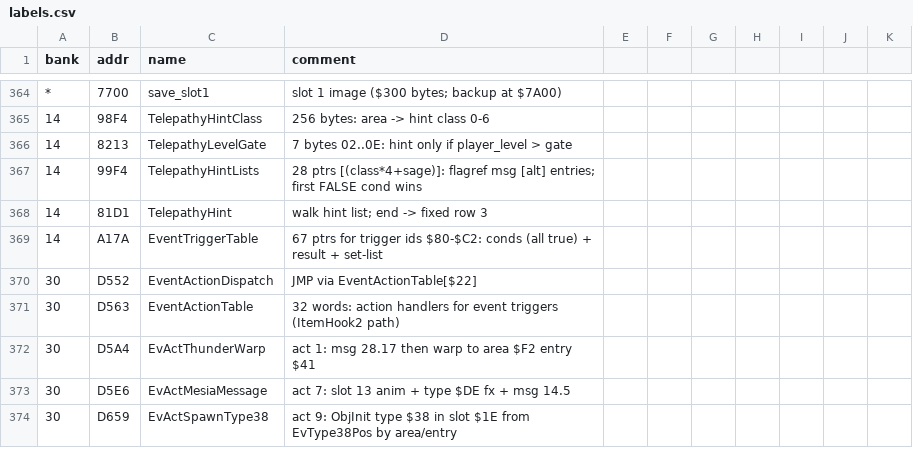
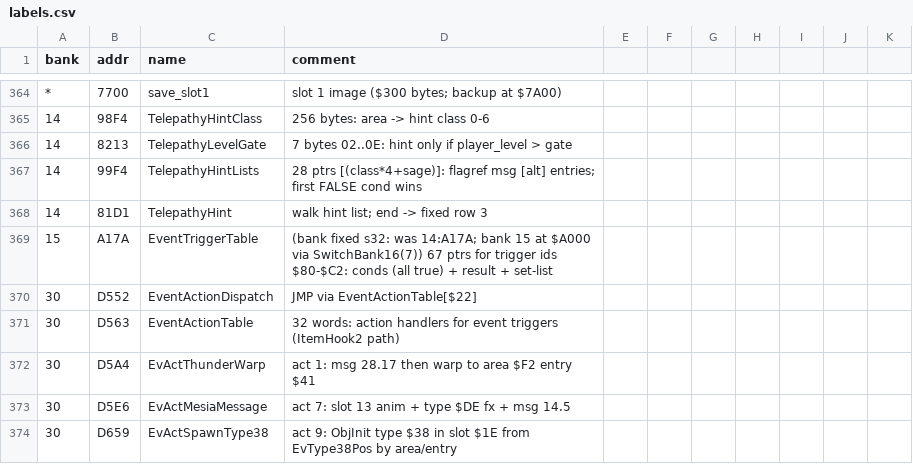
Before and after one commit to sleepy9090/CRYSTAL-AI-LIS, a CSV file: labels.csv, drawn as a sheet; only a part is shown, gaps mark what is left out; the diff covers the shown part only.

```diff
--- a/labels.csv
+++ b/labels.csv
@@ -368,3 +368,3 @@ bank,addr,name,comment
 14,81D1,TelepathyHint,walk hint list; end -> fixed row 3
-14,A17A,EventTriggerTable,67 ptrs for trigger ids $80-$C2: conds (all true) + result + set-list
+15,A17A,EventTriggerTable,(bank fixed s32: was 14:A17A; bank 15 at $A000 via SwitchBank16(7)) 67 ptrs for trigger ids $80-$C2: conds (all true) + result + set-list
 30,D552,EventActionDispatch,JMP via EventActionTable[$22]
```
Also changed, not shown: 23 added rows and 3 edited cells elsewhere in this file, 6 other files.
